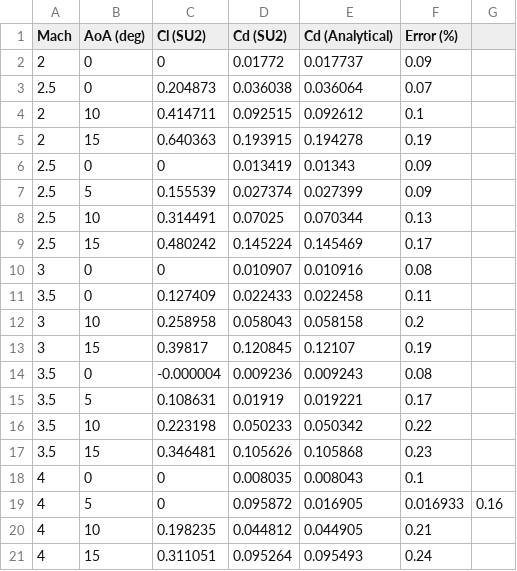
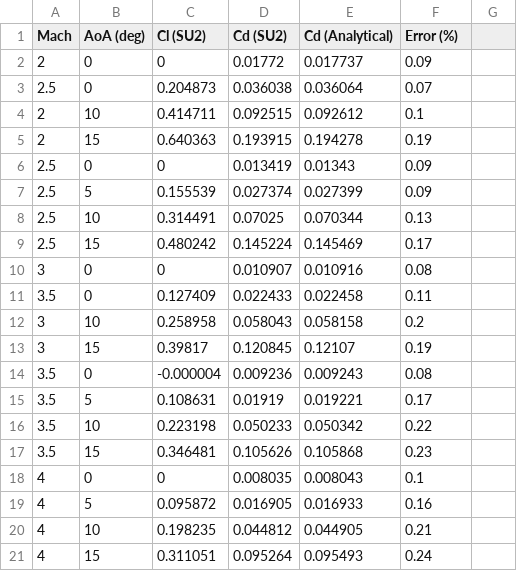
Before and after one commit to EfeDogan33/supersonic_airfoil_cfd_verification, a CSV file: Mach_AoA_Cd_Comparison.csv, drawn as a sheet; removed rows and columns are numbered as before the commit, all else as after; the diff names each change by its address in the sheet, - before the commit and + after, or states it on an @@ line.

Commit message:
Update Mach_AoA_Cd_Comparison.csv

```diff
--- a/Mach_AoA_Cd_Comparison.csv
+++ b/Mach_AoA_Cd_Comparison.csv
-row 19: 4 | 5 | 0 | 0.095872 | 0.016905 | 0.016933 | 0.16
+row 19: 4 | 5 | 0.095872 | 0.016905 | 0.016933 | 0.16
```
